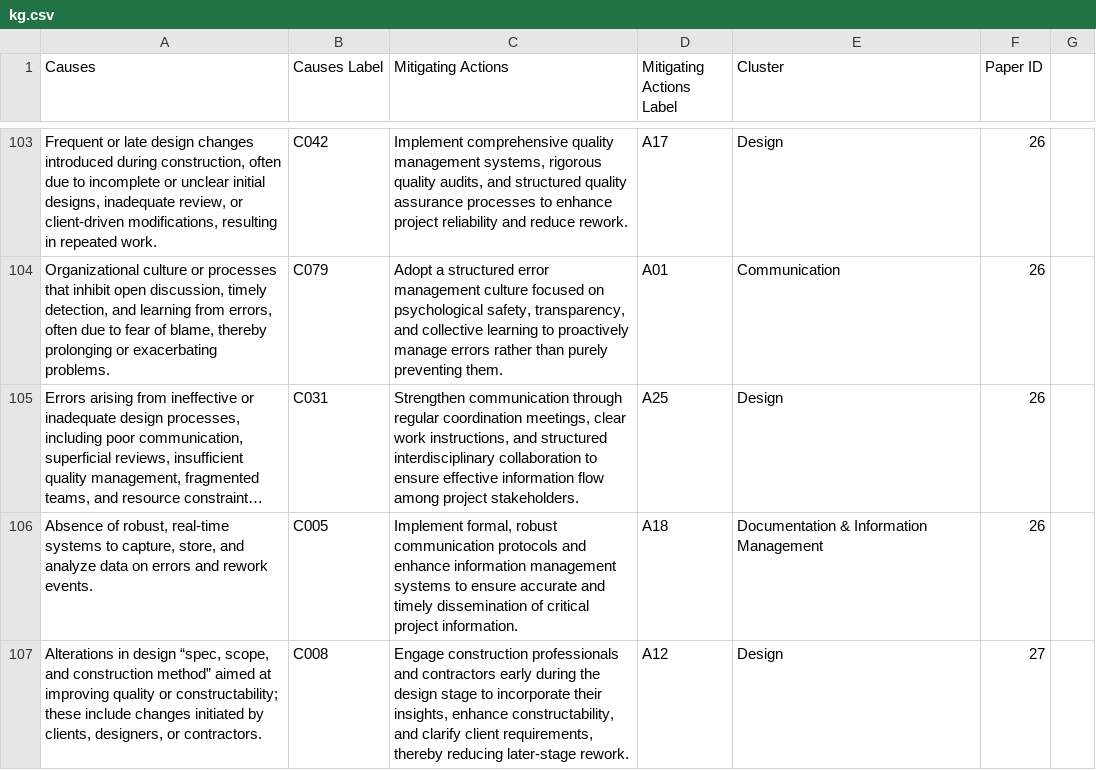
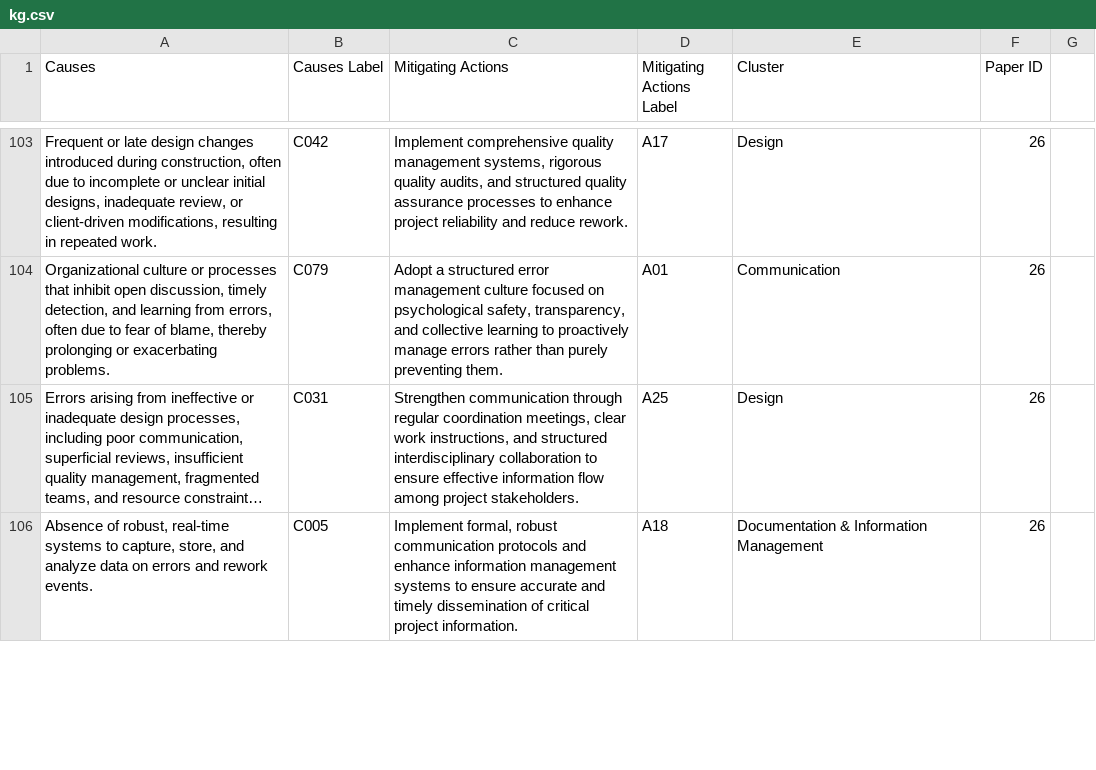
Before and after one commit to Valdecy/Datasets, a CSV file: Review/kg.csv, drawn as a sheet; only a part is shown, gaps mark what is left out; long unchanged cells end in …; removed rows and columns are numbered as before the commit, all else as after; the diff covers the shown part only; the diff names each change by its address in the sheet, - before the commit and + after, or states it on an @@ line.

Commit message:
Update kg.csv

```diff
--- a/Review/kg.csv
+++ b/Review/kg.csv
-row 107: Alterations in design “spec, scope, and construction method” aimed at improving quality or constructability; these include changes initiated by clients, designers, or contractors. | C008 | Engage construction professionals and contractors early during the design stage to incorporate their insights, enhance constructability, and clarify client requirements, thereby reducing later-stage rework. | A12 | Design | 27
```
Also changed, not shown: 1 added row and 3 edited cells elsewhere in this file.
